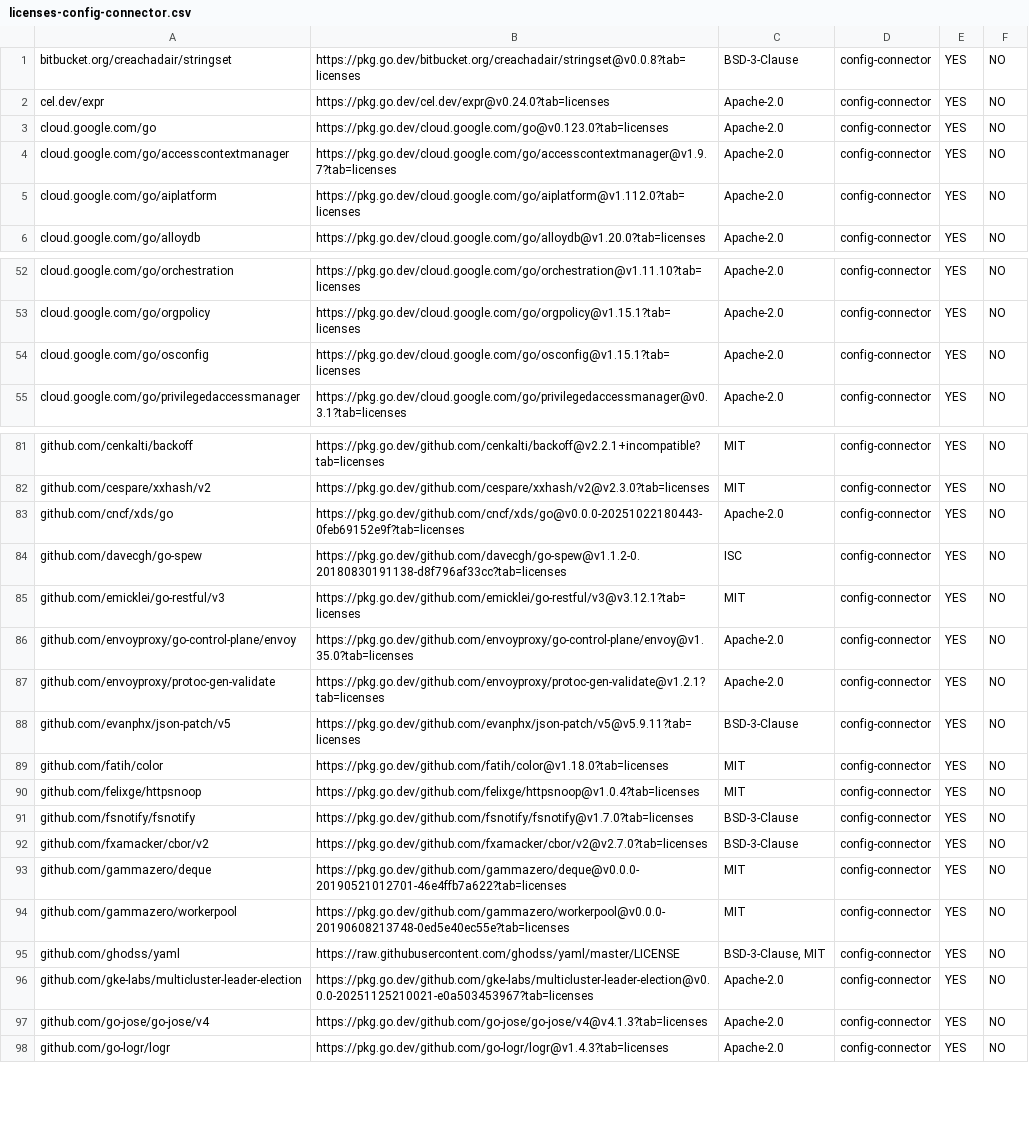
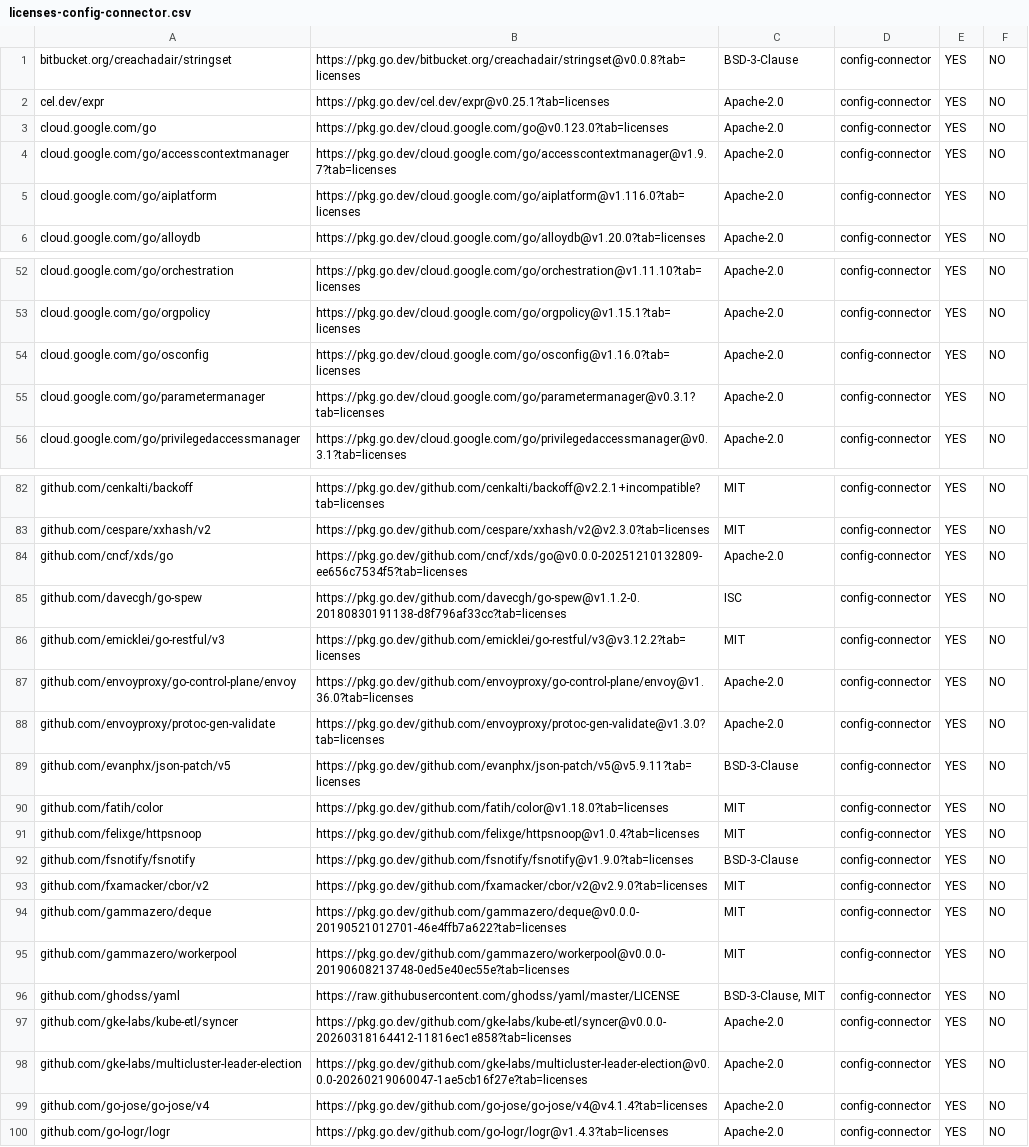
Before and after one commit to xiaoweim/k8s-config-connector, a CSV file: dev/metadata/licenses-config-connector.csv, drawn as a sheet; only a part is shown, gaps mark what is left out; the diff covers the shown part only.

Commit message:
Update generated license metadata
Automated update of license metadata files.

TAG=agy

```diff
--- a/dev/metadata/licenses-config-connector.csv
+++ b/dev/metadata/licenses-config-connector.csv
@@ -1,6 +1,6 @@
 "bitbucket.org/creachadair/stringset","https://pkg.go.dev/bitbucket.org/creachadair/stringset@v0.0.8?tab=licenses","BSD-3-Clause","config-connector","YES","NO"
-"cel.dev/expr","https://pkg.go.dev/cel.dev/expr@v0.24.0?tab=licenses","Apache-2.0","config-connector","YES","NO"
+"cel.dev/expr","https://pkg.go.dev/cel.dev/expr@v0.25.1?tab=licenses","Apache-2.0","config-connector","YES","NO"
 "cloud.google.com/go","https://pkg.go.dev/cloud.google.com/go@v0.123.0?tab=licenses","Apache-2.0","config-connector","YES","NO"
 "cloud.google.com/go/accesscontextmanager","https://pkg.go.dev/cloud.google.com/go/accesscontextmanager@v1.9.7?tab=licenses","Apache-2.0","config-connector","YES","NO"
-"cloud.google.com/go/aiplatform","https://pkg.go.dev/cloud.google.com/go/aiplatform@v1.112.0?tab=licenses","Apache-2.0","config-connector","YES","NO"
+"cloud.google.com/go/aiplatform","https://pkg.go.dev/cloud.google.com/go/aiplatform@v1.116.0?tab=licenses","Apache-2.0","config-connector","YES","NO"
 "cloud.google.com/go/alloydb","https://pkg.go.dev/cloud.google.com/go/alloydb@v1.20.0?tab=licenses","Apache-2.0","config-connector","YES","NO"
@@ -53,3 +53,4 @@
 "cloud.google.com/go/orgpolicy","https://pkg.go.dev/cloud.google.com/go/orgpolicy@v1.15.1?tab=licenses","Apache-2.0","config-connector","YES","NO"
-"cloud.google.com/go/osconfig","https://pkg.go.dev/cloud.google.com/go/osconfig@v1.15.1?tab=licenses","Apache-2.0","config-connector","YES","NO"
+"cloud.google.com/go/osconfig","https://pkg.go.dev/cloud.google.com/go/osconfig@v1.16.0?tab=licenses","Apache-2.0","config-connector","YES","NO"
+"cloud.google.com/go/parametermanager","https://pkg.go.dev/cloud.google.com/go/parametermanager@v0.3.1?tab=licenses","Apache-2.0","config-connector","YES","NO"
 "cloud.google.com/go/privilegedaccessmanager","https://pkg.go.dev/cloud.google.com/go/privilegedaccessmanager@v0.3.1?tab=licenses","Apache-2.0","config-connector","YES","NO"
@@ -82,7 +83,7 @@
 "github.com/cespare/xxhash/v2","https://pkg.go.dev/github.com/cespare/xxhash/v2@v2.3.0?tab=licenses","MIT","config-connector","YES","NO"
-"github.com/cncf/xds/go","https://pkg.go.dev/github.com/cncf/xds/go@v0.0.0-20251022180443-0feb69152e9f?tab=licenses","Apache-2.0","config-connector","YES","NO"
+"github.com/cncf/xds/go","https://pkg.go.dev/github.com/cncf/xds/go@v0.0.0-20251210132809-ee656c7534f5?tab=licenses","Apache-2.0","config-connector","YES","NO"
 "github.com/davecgh/go-spew","https://pkg.go.dev/github.com/davecgh/go-spew@v1.1.2-0.20180830191138-d8f796af33cc?tab=licenses","ISC","config-connector","YES","NO"
-"github.com/emicklei/go-restful/v3","https://pkg.go.dev/github.com/emicklei/go-restful/v3@v3.12.1?tab=licenses","MIT","config-connector","YES","NO"
-"github.com/envoyproxy/go-control-plane/envoy","https://pkg.go.dev/github.com/envoyproxy/go-control-plane/envoy@v1.35.0?tab=licenses","Apache-2.0","config-connector","YES","NO"
-"github.com/envoyproxy/protoc-gen-validate","https://pkg.go.dev/github.com/envoyproxy/protoc-gen-validate@v1.2.1?tab=licenses","Apache-2.0","config-connector","YES","NO"
+"github.com/emicklei/go-restful/v3","https://pkg.go.dev/github.com/emicklei/go-restful/v3@v3.12.2?tab=licenses","MIT","config-connector","YES","NO"
+"github.com/envoyproxy/go-control-plane/envoy","https://pkg.go.dev/github.com/envoyproxy/go-control-plane/envoy@v1.36.0?tab=licenses","Apache-2.0","config-connector","YES","NO"
+"github.com/envoyproxy/protoc-gen-validate","https://pkg.go.dev/github.com/envoyproxy/protoc-gen-validate@v1.3.0?tab=licenses","Apache-2.0","config-connector","YES","NO"
 "github.com/evanphx/json-patch/v5","https://pkg.go.dev/github.com/evanphx/json-patch/v5@v5.9.11?tab=licenses","BSD-3-Clause","config-connector","YES","NO"
@@ -90,4 +91,4 @@
 "github.com/felixge/httpsnoop","https://pkg.go.dev/github.com/felixge/httpsnoop@v1.0.4?tab=licenses","MIT","config-connector","YES","NO"
-"github.com/fsnotify/fsnotify","https://pkg.go.dev/github.com/fsnotify/fsnotify@v1.7.0?tab=licenses","BSD-3-Clause","config-connector","YES","NO"
-"github.com/fxamacker/cbor/v2","https://pkg.go.dev/github.com/fxamacker/cbor/v2@v2.7.0?tab=licenses","BSD-3-Clause","config-connector","YES","NO"
+"github.com/fsnotify/fsnotify","https://pkg.go.dev/github.com/fsnotify/fsnotify@v1.9.0?tab=licenses","BSD-3-Clause","config-connector","YES","NO"
+"github.com/fxamacker/cbor/v2","https://pkg.go.dev/github.com/fxamacker/cbor/v2@v2.9.0?tab=licenses","MIT","config-connector","YES","NO"
 "github.com/gammazero/deque","https://pkg.go.dev/github.com/gammazero/deque@v0.0.0-20190521012701-46e4ffb7a622?tab=licenses","MIT","config-connector","YES","NO"
@@ -95,4 +96,5 @@
 "github.com/ghodss/yaml","https://raw.githubusercontent.com/ghodss/yaml/master/LICENSE","BSD-3-Clause, MIT","config-connector","YES","NO"
-"github.com/gke-labs/multicluster-leader-election","https://pkg.go.dev/github.com/gke-labs/multicluster-leader-election@v0.0.0-20251125210021-e0a503453967?tab=licenses","Apache-2.0","config-connector","YES","NO"
-"github.com/go-jose/go-jose/v4","https://pkg.go.dev/github.com/go-jose/go-jose/v4@v4.1.3?tab=licenses","Apache-2.0","config-connector","YES","NO"
+"github.com/gke-labs/kube-etl/syncer","https://pkg.go.dev/github.com/gke-labs/kube-etl/syncer@v0.0.0-20260318164412-11816ec1e858?tab=licenses","Apache-2.0","config-connector","YES","NO"
+"github.com/gke-labs/multicluster-leader-election","https://pkg.go.dev/github.com/gke-labs/multicluster-leader-election@v0.0.0-20260219060047-1ae5cb16f27e?tab=licenses","Apache-2.0","config-connector","YES","NO"
+"github.com/go-jose/go-jose/v4","https://pkg.go.dev/github.com/go-jose/go-jose/v4@v4.1.4?tab=licenses","Apache-2.0","config-connector","YES","NO"
 "github.com/go-logr/logr","https://pkg.go.dev/github.com/go-logr/logr@v1.4.3?tab=licenses","Apache-2.0","config-connector","YES","NO"
```
Also changed, not shown: 55 edited cells elsewhere in this file, 2 other files.
